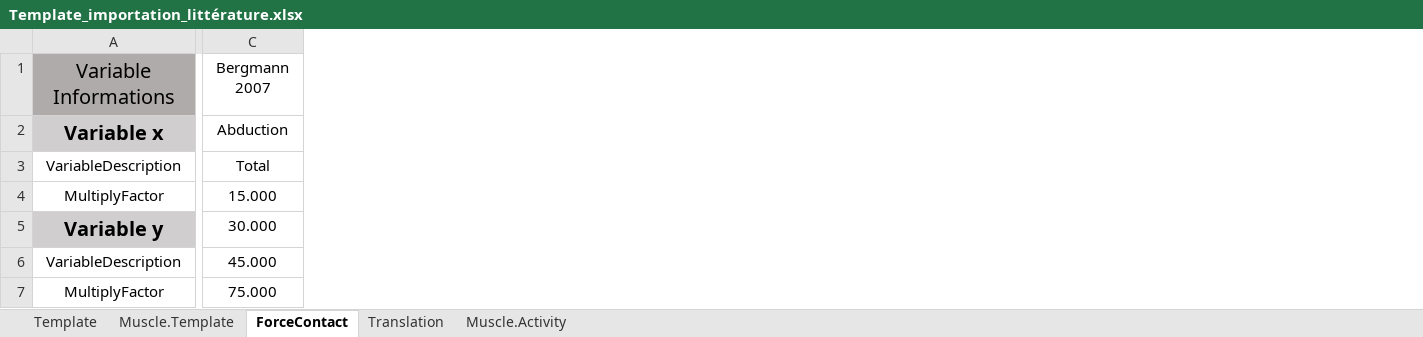
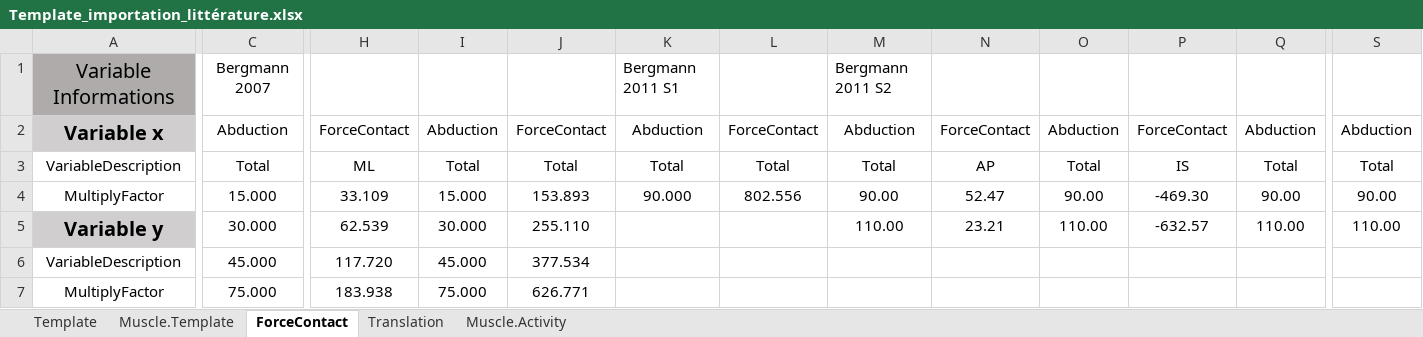
Before and after one commit to dansoyeux/Anybody_Package, an Excel workbook: Template/Template_importation_littérature.xlsx, sheet ForceContact, drawn as a sheet; only a part is shown, gaps mark what is left out; values as stored, in another font and other column widths than the file's, no borders; the diff covers the shown part only; the diff names each change by its address in the sheet, - before the commit and + after, or states it on an @@ line.

Commit message:
debug erreur quand total dans sequence composantes

```diff
--- a/Template/Template_importation_littérature.xlsx (sheet ForceContact)
+++ b/Template/Template_importation_littérature.xlsx (sheet ForceContact)
+column H, rows 2-7: ForceContact | ML | 33.109 | 62.539 | 117.720 | 183.938
+column I, rows 2-7: Abduction | Total | 15.000 | 30.000 | 45.000 | 75.000
+column J, rows 2-7: ForceContact | Total | 153.893 | 255.110 | 377.534 | 626.771
+column K, rows 1-4: Bergmann 2011 S1 | Abduction | Total | 90.000
+column L, rows 2-4: ForceContact | Total | 802.556
+column M, rows 1-5: Bergmann 2011 S2 | Abduction | Total | 90.00 | 110.00
+column N, rows 2-5: ForceContact | AP | 52.47 | 23.21
+column O, rows 2-5: Abduction | Total | 90.00 | 110.00
+column P, rows 2-5: ForceContact | IS | -469.30 | -632.57
+column Q, rows 2-5: Abduction | Total | 90.00 | 110.00
+column S, rows 2-5: Abduction | Total | 90.00 | 110.00
```
Also changed, not shown: 21 added columns and 14 edited cells elsewhere in this sheet, 3 other files.
